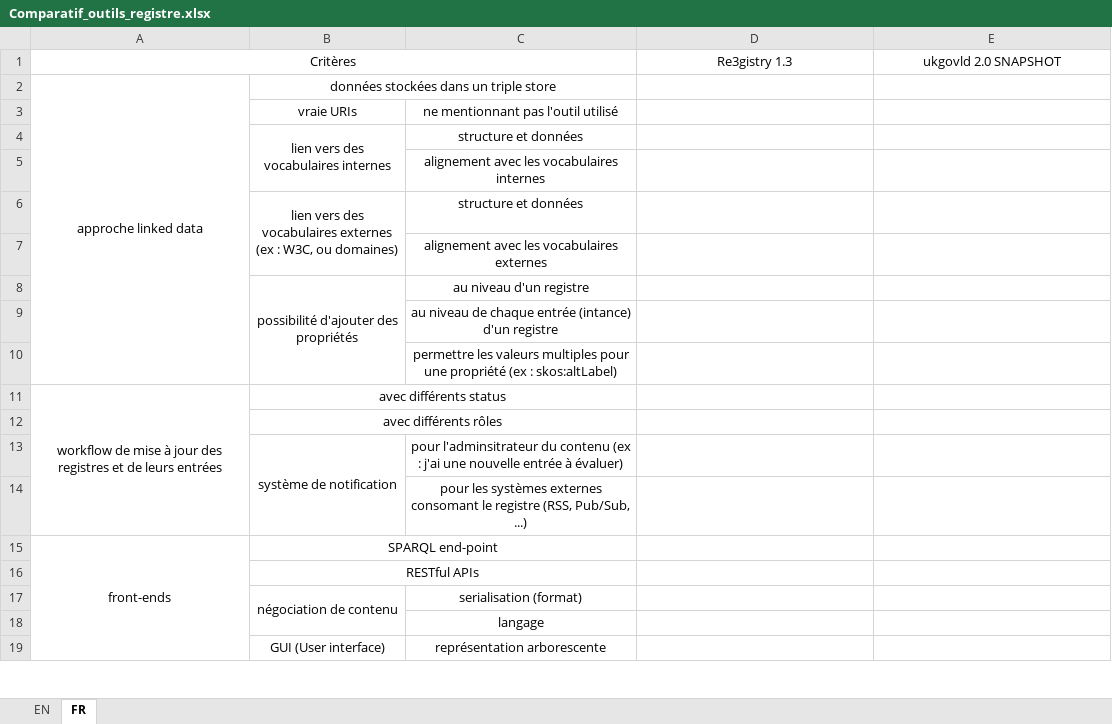
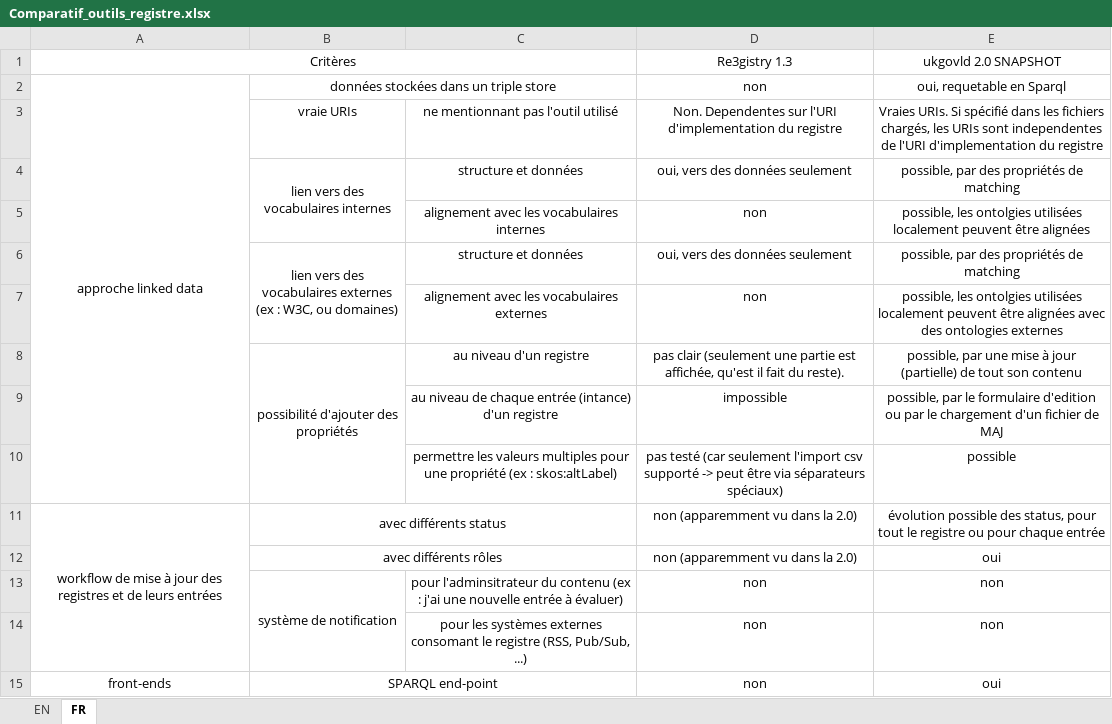
Before and after one commit to INSIDE-information-systems/EnvironmentalSemanticWeb, an Excel workbook: linkeddataregistries/Comparatif_outils_registre.xlsx, sheet FR, drawn as a sheet; only a part is shown; values as stored, in another font and other column widths than the file's, no borders; removed rows and columns are numbered as before the commit, all else as after; ↵ is a line break in a cell; the diff covers the shown part only; the diff names each change by its address in the sheet, - before the commit and + after, or states it on an @@ line.

```diff
--- a/linkeddataregistries/Comparatif_outils_registre.xlsx (sheet FR)
+++ b/linkeddataregistries/Comparatif_outils_registre.xlsx (sheet FR)
-D2: (empty)
+D2: non
-E2: (empty)
+E2: oui, requetable en Sparql
-D3: (empty)
+D3: Non. Dependentes sur l'URI d'implementation du registre
-E3: (empty)
+E3: Vraies URIs. Si spécifié dans les fichiers chargés, les URIs sont independentes de l'URI d'implementation du registre
-D4: (empty)
+D4: oui, vers des données seulement
-E4: (empty)
+E4: possible, par des propriétés de matching
-row 5:  |  | alignement avec les vocabulaires internes
-row 6:  | lien vers des vocabulaires externes ↵ (ex : W3C, ou domaines) | structure et données
-row 7:  |  | alignement avec les vocabulaires externes
-row 8:  | possibilité d'ajouter des propriétés | au niveau d'un registre
-row 9:  |  | au niveau de chaque entrée (intance) d'un registre
-row 10:  |  | permettre les valeurs multiples pour une propriété (ex : skos:altLabel)
+row 5:  |  | alignement avec les vocabulaires internes | non | possible, les ontolgies utilisées localement peuvent être alignées
+row 6:  | lien vers des vocabulaires externes ↵ (ex : W3C, ou domaines) | structure et données | oui, vers des données seulement | possible, par des propriétés de matching
+row 7:  |  | alignement avec les vocabulaires externes | non | possible, les ontolgies utilisées localement peuvent être alignées avec des ontologies externes
+row 8:  | possibilité d'ajouter des propriétés | au niveau d'un registre | pas clair (seulement une partie est affichée, qu'est il fait du reste). | possible, par une mise à jour (partielle) de tout son contenu
+row 9:  |  | au niveau de chaque entrée (intance) d'un registre | impossible | possible, par le formulaire d'edition ou par le chargement d'un fichier de MAJ
+row 10:  |  | permettre les valeurs multiples pour une propriété (ex : skos:altLabel) | pas testé (car seulement l'import csv supporté -> peut être via séparateurs spéciaux) | possible
-D11: (empty)
+D11: non (apparemment vu dans la 2.0)
-E11: (empty)
+E11: évolution possible des status, pour tout le registre ou pour chaque entrée
-row 12:  | avec différents rôles
-row 13:  | système de notification | pour l'adminsitrateur du contenu (ex : j'ai une nouvelle entrée à évaluer)
-row 14:  |  | pour les systèmes externes consomant le registre (RSS, Pub/Sub, ...)
+row 12:  | avec différents rôles |  | non (apparemment vu dans la 2.0) | oui
+row 13:  | système de notification | pour l'adminsitrateur du contenu (ex : j'ai une nouvelle entrée à évaluer) | non | non
+row 14:  |  | pour les systèmes externes consomant le registre (RSS, Pub/Sub, ...) | non | non
-D15: (empty)
+D15: non
-E15: (empty)
+E15: oui
-row 16:  | RESTful APIs
-row 17:  | négociation de contenu | serialisation (format)
-row 18:  |  | langage
-row 19:  | GUI (User interface) | représentation arborescente
```
Also changed, not shown: 23 added rows, 19 removed rows, 11 edited cells and cell formats elsewhere in this sheet, sheet EN, 1 other file.
